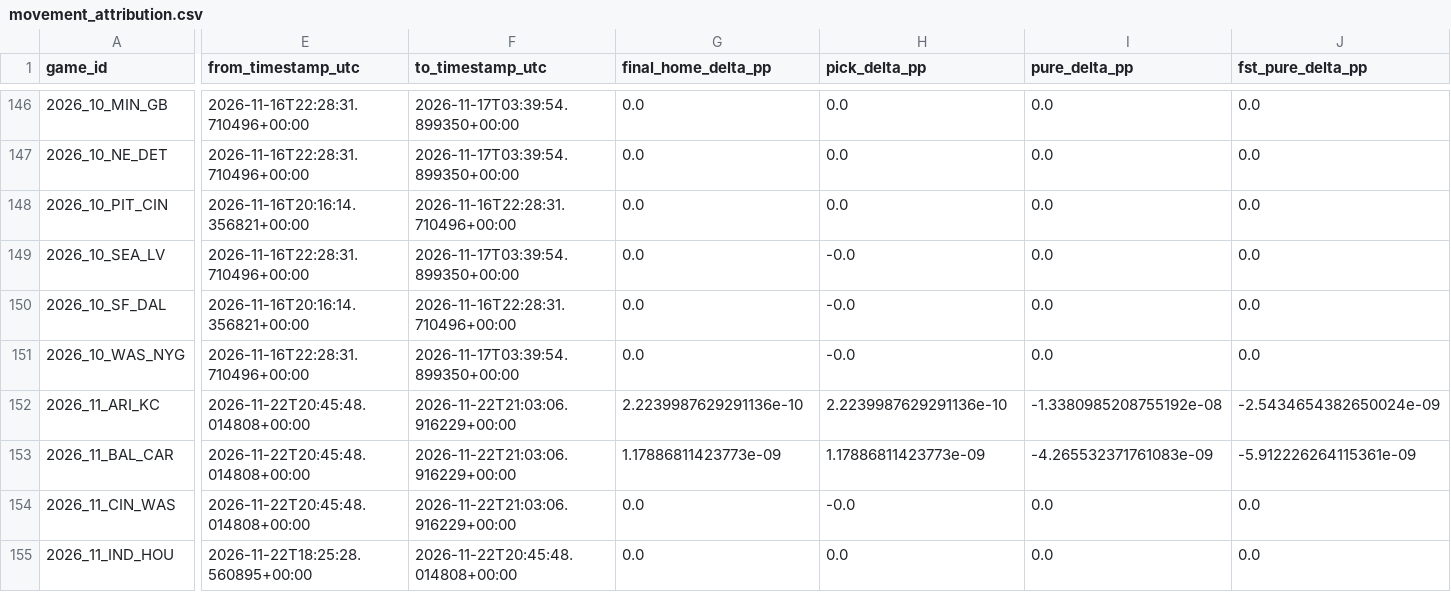
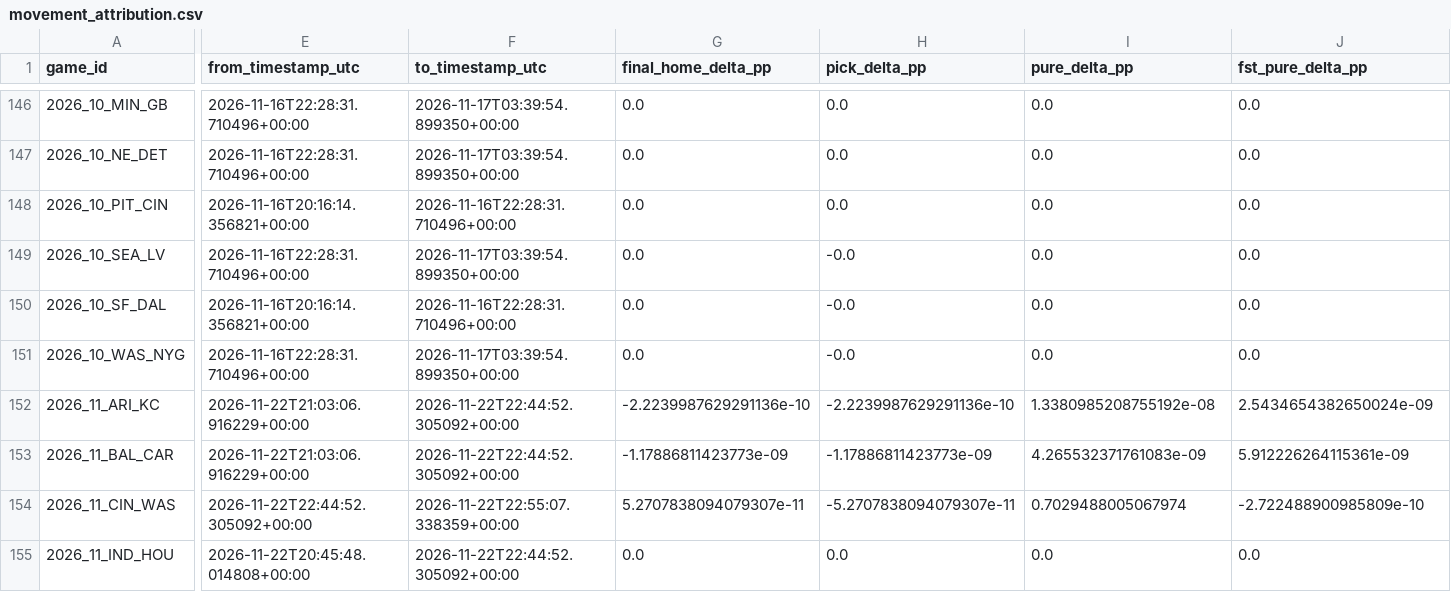
Before and after one commit to levine26/nfl-forecast-model, a CSV file: outputs/movement_attribution.csv, drawn as a sheet; only a part is shown, gaps mark what is left out; the diff covers the shown part only; the diff names each change by its address in the sheet, - before the commit and + after, or states it on an @@ line.

```diff
--- a/outputs/movement_attribution.csv
+++ b/outputs/movement_attribution.csv
-E152:E153 (from_timestamp_utc): 2026-11-22T20:45:48.014808+00:00
+E152:E153 (from_timestamp_utc): 2026-11-22T21:03:06.916229+00:00
-F152:F153 (to_timestamp_utc): 2026-11-22T21:03:06.916229+00:00
+F152:F153 (to_timestamp_utc): 2026-11-22T22:44:52.305092+00:00
-G152 (final_home_delta_pp): 2.2239987629291136e-10
+G152 (final_home_delta_pp): -2.2239987629291136e-10
-H152 (pick_delta_pp): 2.2239987629291136e-10
+H152 (pick_delta_pp): -2.2239987629291136e-10
-I152 (pure_delta_pp): -1.3380985208755192e-08
+I152 (pure_delta_pp): 1.3380985208755192e-08
-J152 (fst_pure_delta_pp): -2.5434654382650024e-09
+J152 (fst_pure_delta_pp): 2.5434654382650024e-09
-G153 (final_home_delta_pp): 1.17886811423773e-09
+G153 (final_home_delta_pp): -1.17886811423773e-09
-H153 (pick_delta_pp): 1.17886811423773e-09
+H153 (pick_delta_pp): -1.17886811423773e-09
-I153 (pure_delta_pp): -4.265532371761083e-09
+I153 (pure_delta_pp): 4.265532371761083e-09
-J153 (fst_pure_delta_pp): -5.912226264115361e-09
+J153 (fst_pure_delta_pp): 5.912226264115361e-09
-E154 (from_timestamp_utc): 2026-11-22T20:45:48.014808+00:00
+E154 (from_timestamp_utc): 2026-11-22T22:44:52.305092+00:00
-F154 (to_timestamp_utc): 2026-11-22T21:03:06.916229+00:00
+F154 (to_timestamp_utc): 2026-11-22T22:55:07.338359+00:00
-G154 (final_home_delta_pp): 0.0
+G154 (final_home_delta_pp): 5.2707838094079307e-11
-H154 (pick_delta_pp): -0.0
+H154 (pick_delta_pp): -5.2707838094079307e-11
-I154 (pure_delta_pp): 0.0
+I154 (pure_delta_pp): 0.7029488005067974
-J154 (fst_pure_delta_pp): 0.0
+J154 (fst_pure_delta_pp): -2.722488900985809e-10
-E155 (from_timestamp_utc): 2026-11-22T18:25:28.560895+00:00
+E155 (from_timestamp_utc): 2026-11-22T20:45:48.014808+00:00
-F155 (to_timestamp_utc): 2026-11-22T20:45:48.014808+00:00
+F155 (to_timestamp_utc): 2026-11-22T22:44:52.305092+00:00
```
Also changed, not shown: 103 edited cells elsewhere in this file, outputs/confidence_diagnostics.csv, outputs/power_ratings.csv, 11 other files.
